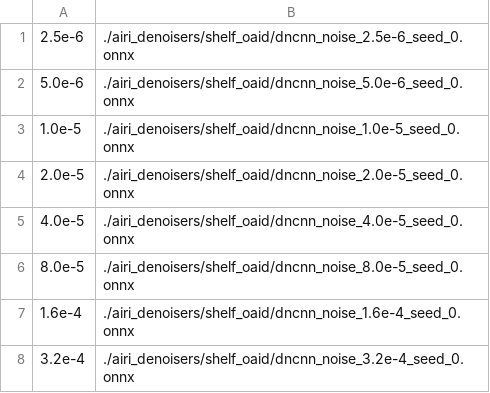
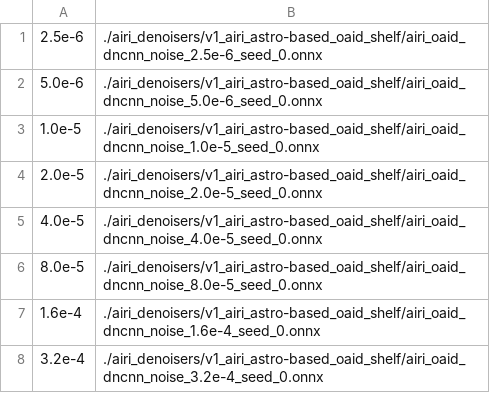
Before and after one commit to basp-group/AIRI, a CSV file: airi_denoisers/shelf_oaid.csv, drawn as a sheet.

```diff
--- a/airi_denoisers/shelf_oaid.csv
+++ b/airi_denoisers/shelf_oaid.csv
@@ -1,8 +1,8 @@
-2.5e-6,./airi_denoisers/shelf_oaid/dncnn_noise_2.5e-6_seed_0.onnx
-5.0e-6,./airi_denoisers/shelf_oaid/dncnn_noise_5.0e-6_seed_0.onnx
-1.0e-5,./airi_denoisers/shelf_oaid/dncnn_noise_1.0e-5_seed_0.onnx
-2.0e-5,./airi_denoisers/shelf_oaid/dncnn_noise_2.0e-5_seed_0.onnx
-4.0e-5,./airi_denoisers/shelf_oaid/dncnn_noise_4.0e-5_seed_0.onnx
-8.0e-5,./airi_denoisers/shelf_oaid/dncnn_noise_8.0e-5_seed_0.onnx
-1.6e-4,./airi_denoisers/shelf_oaid/dncnn_noise_1.6e-4_seed_0.onnx
-3.2e-4,./airi_denoisers/shelf_oaid/dncnn_noise_3.2e-4_seed_0.onnx
+2.5e-6,./airi_denoisers/v1_airi_astro-based_oaid_shelf/airi_oaid_dncnn_noise_2.5e-6_seed_0.onnx
+5.0e-6,./airi_denoisers/v1_airi_astro-based_oaid_shelf/airi_oaid_dncnn_noise_5.0e-6_seed_0.onnx
+1.0e-5,./airi_denoisers/v1_airi_astro-based_oaid_shelf/airi_oaid_dncnn_noise_1.0e-5_seed_0.onnx
+2.0e-5,./airi_denoisers/v1_airi_astro-based_oaid_shelf/airi_oaid_dncnn_noise_2.0e-5_seed_0.onnx
+4.0e-5,./airi_denoisers/v1_airi_astro-based_oaid_shelf/airi_oaid_dncnn_noise_4.0e-5_seed_0.onnx
+8.0e-5,./airi_denoisers/v1_airi_astro-based_oaid_shelf/airi_oaid_dncnn_noise_8.0e-5_seed_0.onnx
+1.6e-4,./airi_denoisers/v1_airi_astro-based_oaid_shelf/airi_oaid_dncnn_noise_1.6e-4_seed_0.onnx
+3.2e-4,./airi_denoisers/v1_airi_astro-based_oaid_shelf/airi_oaid_dncnn_noise_3.2e-4_seed_0.onnx
```
Also changed, not shown: airi_denoisers/shelf_mrid.csv, 1 other file.
